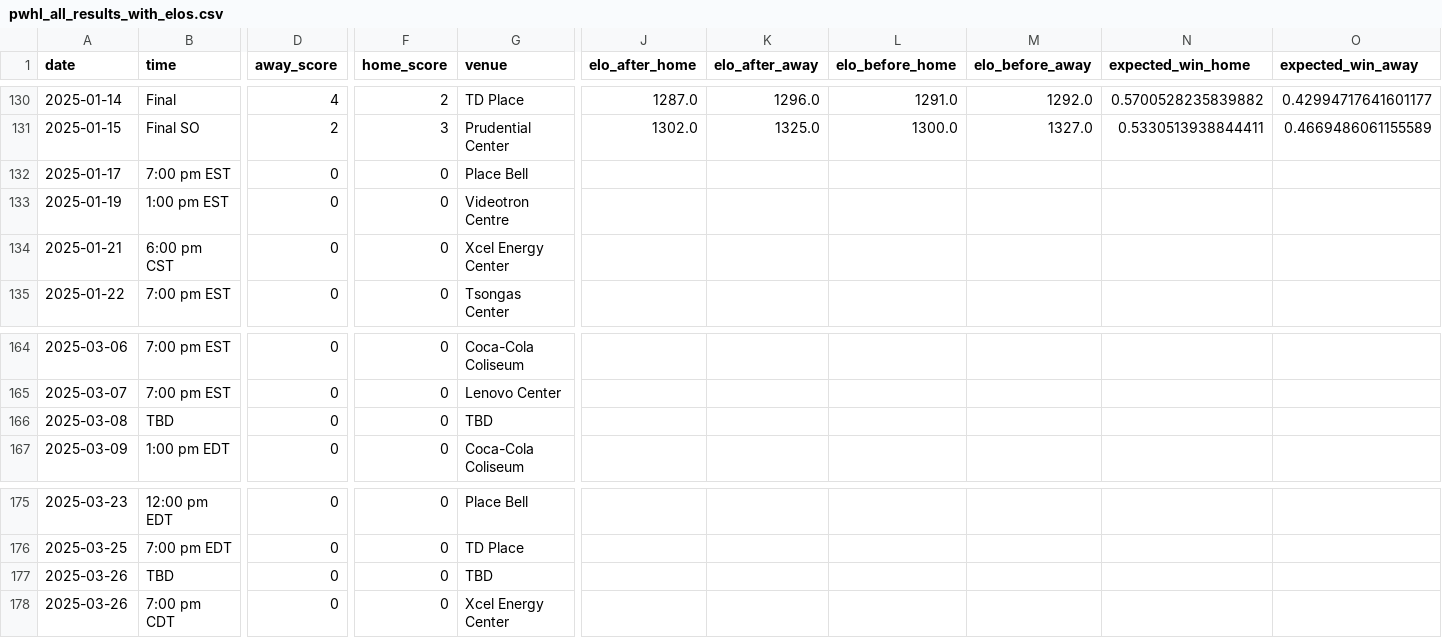
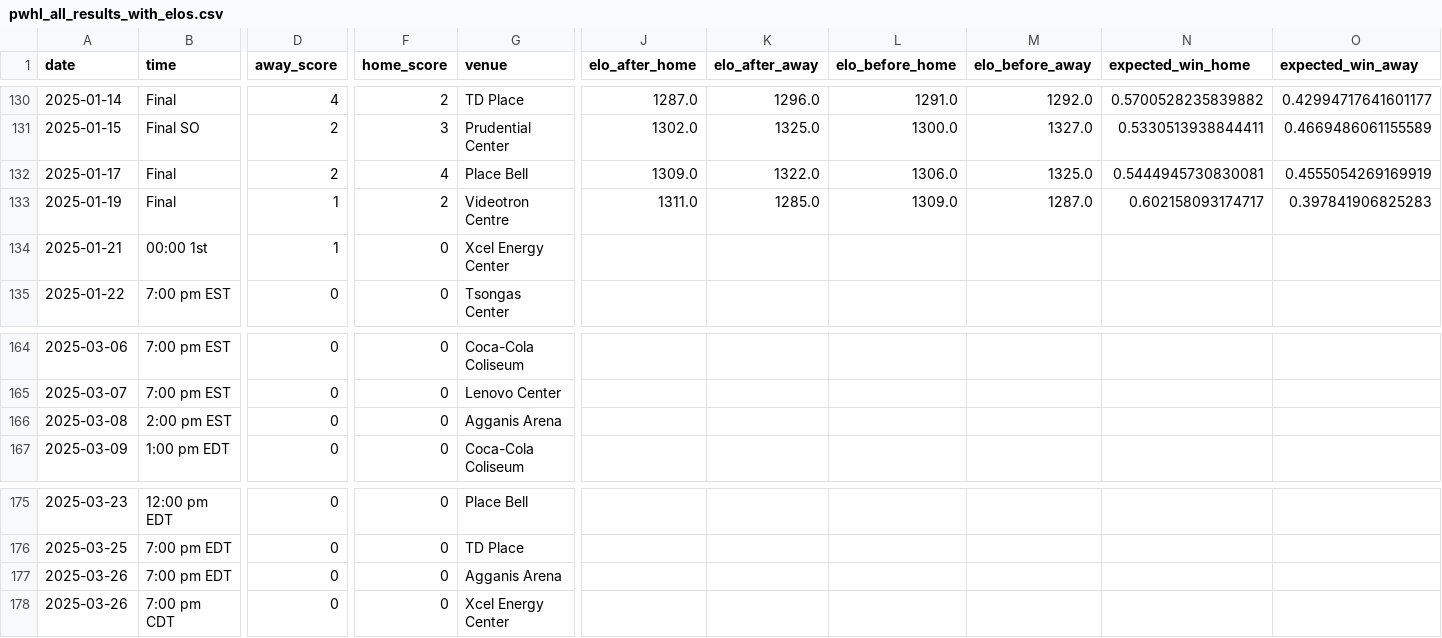
Before and after one commit to ericjohannes/pwhl-elo, a CSV file: data/clean/pwhl_all_results_with_elos.csv, drawn as a sheet; only a part is shown, gaps mark what is left out; the diff names each change by its address in the sheet, - before the commit and + after, or states it on an @@ line.

Commit message:
updated data

```diff
--- a/data/clean/pwhl_all_results_with_elos.csv
+++ b/data/clean/pwhl_all_results_with_elos.csv
-B132 (time): 7:00 pm EST
+B132 (time): Final
-D132 (away_score): 0
+D132 (away_score): 2
-F132 (home_score): 0
+F132 (home_score): 4
-J132 (elo_after_home): (empty)
+J132 (elo_after_home): 1309.0
-K132 (elo_after_away): (empty)
+K132 (elo_after_away): 1322.0
-L132 (elo_before_home): (empty)
+L132 (elo_before_home): 1306.0
-M132 (elo_before_away): (empty)
+M132 (elo_before_away): 1325.0
-N132 (expected_win_home): (empty)
+N132 (expected_win_home): 0.5444945730830081
-O132 (expected_win_away): (empty)
+O132 (expected_win_away): 0.4555054269169919
-B133 (time): 1:00 pm EST
+B133 (time): Final
-D133:D134 (away_score): 0
+D133:D134 (away_score): 1
-F133 (home_score): 0
+F133 (home_score): 2
-J133 (elo_after_home): (empty)
+J133 (elo_after_home): 1311.0
-K133 (elo_after_away): (empty)
+K133 (elo_after_away): 1285.0
-L133 (elo_before_home): (empty)
+L133 (elo_before_home): 1309.0
-M133 (elo_before_away): (empty)
+M133 (elo_before_away): 1287.0
-N133 (expected_win_home): (empty)
+N133 (expected_win_home): 0.602158093174717
-O133 (expected_win_away): (empty)
+O133 (expected_win_away): 0.397841906825283
-B134 (time): 6:00 pm CST
+B134 (time): 00:00 1st
-B166 (time): TBD
+B166 (time): 2:00 pm EST
-G166 (venue): TBD
+G166 (venue): Agganis Arena
-B177 (time): TBD
+B177 (time): 7:00 pm EDT
-G177 (venue): TBD
+G177 (venue): Agganis Arena
```
Also changed, not shown: data/clean/pwhl_all_results.csv, 7 other files.
